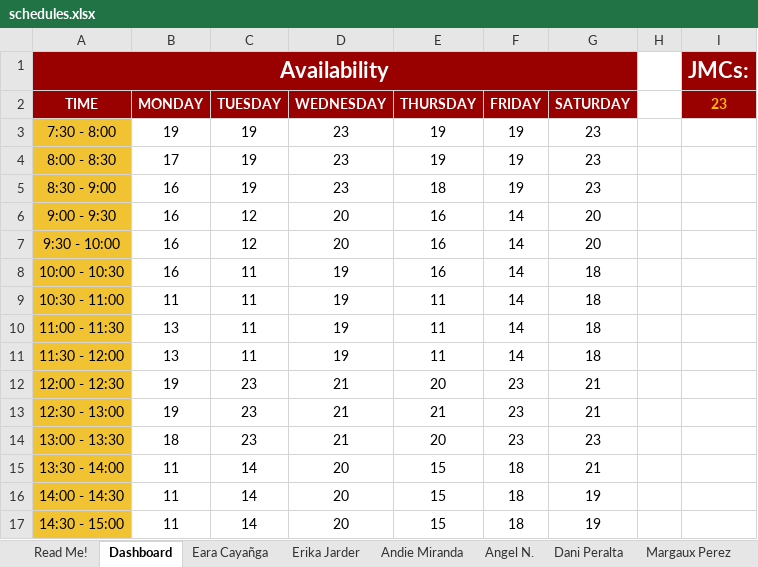
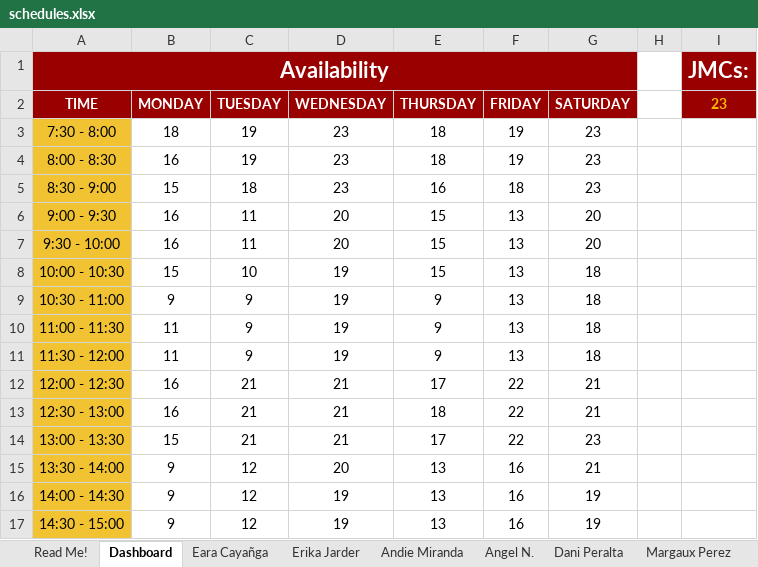
Before and after one commit to jldfernando/JMC-Streamlit, an Excel workbook: data/schedules.xlsx, sheet Dashboard, drawn as a sheet; only a part is shown; values as stored, in another font and other column widths than the file's, no borders; charts and pictures and conditional formats not drawn; the diff covers the shown part only; the diff names each change by its address in the sheet, - before the commit and + after, or states it on an @@ line.

```diff
--- a/data/schedules.xlsx (sheet Dashboard)
+++ b/data/schedules.xlsx (sheet Dashboard)
-B3 (MONDAY): 19
+B3 (MONDAY): 18
-E3:E4 (THURSDAY): 19
+E3:E4 (THURSDAY): 18
-B4 (MONDAY): 17
+B4 (MONDAY): 16
-B5 (MONDAY): 16
+B5 (MONDAY): 15
-C5 (TUESDAY): 19
+C5 (TUESDAY): 18
-E5 (THURSDAY): 18
+E5 (THURSDAY): 16
-F5 (FRIDAY): 19
+F5 (FRIDAY): 18
-C6:C7 (TUESDAY): 12
+C6:C7 (TUESDAY): 11
-E6:E8 (THURSDAY): 16
+E6:E8 (THURSDAY): 15
-F6:F11 (FRIDAY): 14
+F6:F11 (FRIDAY): 13
-B8 (MONDAY): 16
+B8 (MONDAY): 15
-C8 (TUESDAY): 11
+C8 (TUESDAY): 10
-B9 (MONDAY): 11
+B9 (MONDAY): 9
-C9:C11 (TUESDAY): 11
+C9:C11 (TUESDAY): 9
-E9:E11 (THURSDAY): 11
+E9:E11 (THURSDAY): 9
-B10:B11 (MONDAY): 13
+B10:B11 (MONDAY): 11
-B12:B13 (MONDAY): 19
+B12:B13 (MONDAY): 16
-C12:C14 (TUESDAY): 23
+C12:C14 (TUESDAY): 21
-E12 (THURSDAY): 20
+E12 (THURSDAY): 17
-F12:F14 (FRIDAY): 23
+F12:F14 (FRIDAY): 22
-E13 (THURSDAY): 21
+E13 (THURSDAY): 18
-B14 (MONDAY): 18
+B14 (MONDAY): 15
-E14 (THURSDAY): 20
+E14 (THURSDAY): 17
-B15:B17 (MONDAY): 11
+B15:B17 (MONDAY): 9
-C15:C17 (TUESDAY): 14
+C15:C17 (TUESDAY): 12
-E15:E17 (THURSDAY): 15
+E15:E17 (THURSDAY): 13
-F15:F17 (FRIDAY): 18
+F15:F17 (FRIDAY): 16
-D16:D17 (WEDNESDAY): 20
+D16:D17 (WEDNESDAY): 19
```
Also changed, not shown: 24 edited cells elsewhere in this sheet, sheet Juliana Bautista, sheet MJ Abeleda, sheet Margaux Perez.
